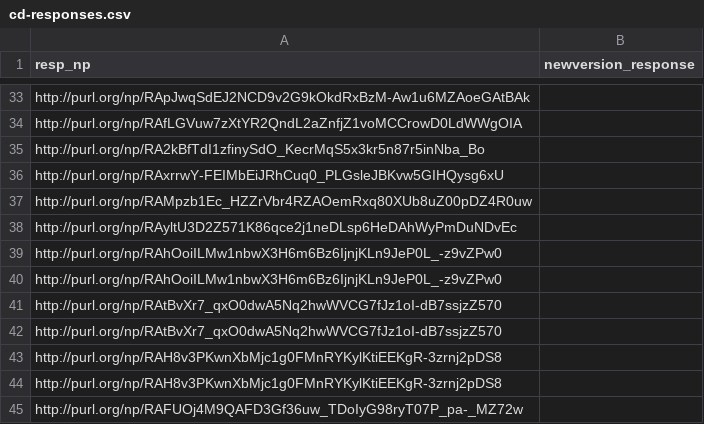
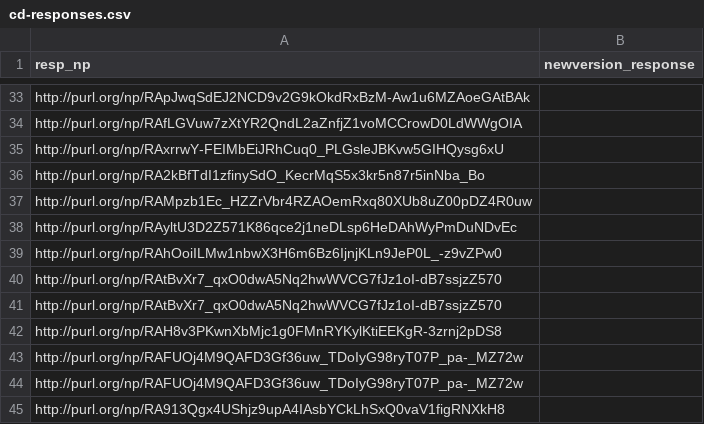
Before and after one commit to LaraHack/fpsi_analytics, a CSV file: sparql-results/cd-responses.csv, drawn as a sheet; only a part is shown, gaps mark what is left out; the shorter side is filled out with more unchanged rows.

```diff
--- a/sparql-results/cd-responses.csv
+++ b/sparql-results/cd-responses.csv
@@ -34,4 +34,4 @@
 "http://purl.org/np/RAfLGVuw7zXtYR2QndL2aZnfjZ1voMCCrowD0LdWWgOIA",
+"http://purl.org/np/RAxrrwY-FEIMbEiJRhCuq0_PLGsleJBKvw5GIHQysg6xU",
 "http://purl.org/np/RA2kBfTdI1zfinySdO_KecrMqS5x3kr5n87r5inNba_Bo",
-"http://purl.org/np/RAxrrwY-FEIMbEiJRhCuq0_PLGsleJBKvw5GIHQysg6xU",
 "http://purl.org/np/RAMpzb1Ec_HZZrVbr4RZAOemRxq80XUb8uZ00pDZ4R0uw",
@@ -39,6 +39,4 @@
 "http://purl.org/np/RAhOoiILMw1nbwX3H6m6Bz6IjnjKLn9JeP0L_-z9vZPw0",
-"http://purl.org/np/RAhOoiILMw1nbwX3H6m6Bz6IjnjKLn9JeP0L_-z9vZPw0",
 "http://purl.org/np/RAtBvXr7_qxO0dwA5Nq2hwWVCG7fJz1oI-dB7ssjzZ570",
 "http://purl.org/np/RAtBvXr7_qxO0dwA5Nq2hwWVCG7fJz1oI-dB7ssjzZ570",
-"http://purl.org/np/RAH8v3PKwnXbMjc1g0FMnRYKylKtiEEKgR-3zrnj2pDS8",
 "http://purl.org/np/RAH8v3PKwnXbMjc1g0FMnRYKylKtiEEKgR-3zrnj2pDS8",
```
Also changed, not shown: sparql-results/cd-reviews.csv, sparql-results/classdefs.csv, 7 other files.
